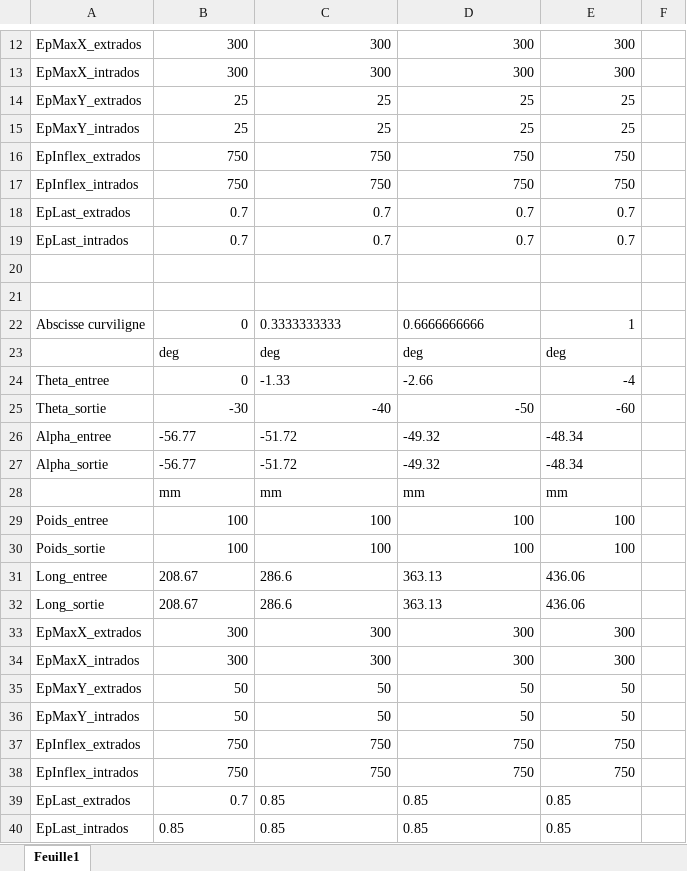
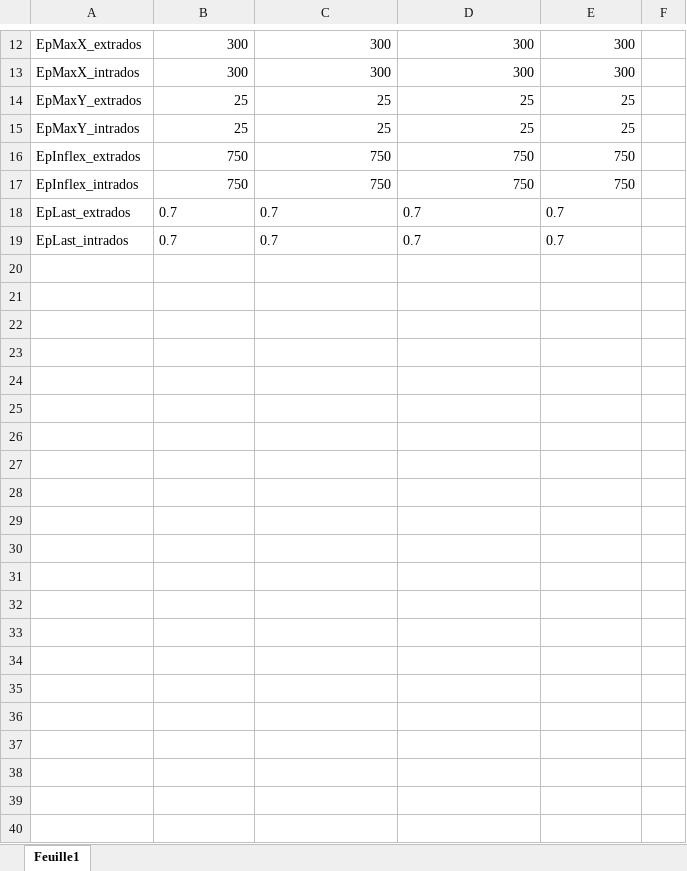
Before and after one commit to Simturb/Beltrami, an Excel workbook: Exemples/Francis.xlsx, sheet Feuille1, drawn as a sheet; only a part is shown, gaps mark what is left out; values as stored, in another font and other column widths than the file's, no borders; removed rows and columns are numbered as before the commit, all else as after; the diff covers the shown part only; the diff names each change by its address in the sheet, - before the commit and + after, or states it on an @@ line.

```diff
--- a/Exemples/Francis.xlsx (sheet Feuille1)
+++ b/Exemples/Francis.xlsx (sheet Feuille1)
-B18:E19 alignment: right
+B18:E19 alignment: left
-row 20: (empty)
-row 21: (empty)
-row 22: Abscisse curviligne | 0 | 0.3333333333 | 0.6666666666 | 1
-row 23:  | deg | deg | deg | deg
-row 24: Theta_entree | 0 | -1.33 | -2.66 | -4
-row 25: Theta_sortie | -30 | -40 | -50 | -60
-row 26: Alpha_entree | -56.77 | -51.72 | -49.32 | -48.34
-row 27: Alpha_sortie | -56.77 | -51.72 | -49.32 | -48.34
-row 28:  | mm | mm | mm | mm
-row 29: Poids_entree | 100 | 100 | 100 | 100
-row 30: Poids_sortie | 100 | 100 | 100 | 100
-row 31: Long_entree | 208.67 | 286.6 | 363.13 | 436.06
-row 32: Long_sortie | 208.67 | 286.6 | 363.13 | 436.06
-row 33: EpMaxX_extrados | 300 | 300 | 300 | 300
-row 34: EpMaxX_intrados | 300 | 300 | 300 | 300
-row 35: EpMaxY_extrados | 50 | 50 | 50 | 50
-row 36: EpMaxY_intrados | 50 | 50 | 50 | 50
-row 37: EpInflex_extrados | 750 | 750 | 750 | 750
-row 38: EpInflex_intrados | 750 | 750 | 750 | 750
-row 39: EpLast_extrados | 0.7 | 0.85 | 0.85 | 0.85
-row 40: EpLast_intrados | 0.85 | 0.85 | 0.85 | 0.85
```
Also changed, not shown: 1 added row, 1 removed row, 1 edited cell and cell formats elsewhere in this sheet, formulas that keep their value, 5 other files.
